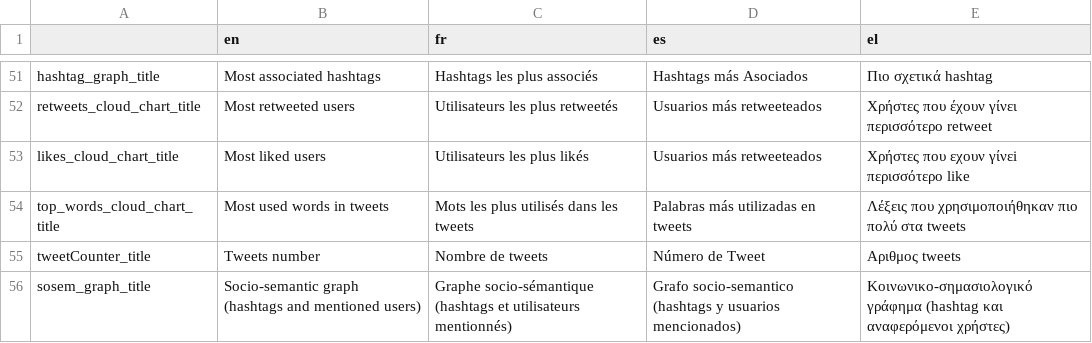
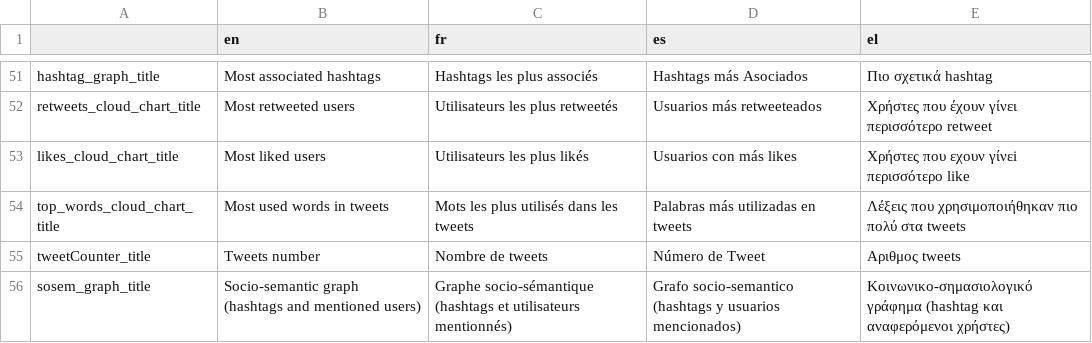
Before and after one commit to Xelgen/InVID-Translations, a TSV file: components/NavItems/tools/TwitterSna.tsv, drawn as a sheet; only a part is shown, gaps mark what is left out.

Commit message:
Update TwitterSna.tsv
corrects a translation mistake in Spanish (likes instead of retweets)

```diff
--- a/components/NavItems/tools/TwitterSna.tsv
+++ b/components/NavItems/tools/TwitterSna.tsv
@@ -52,3 +52,3 @@ hashtag_graph_title	Most associated hashtags	Hashtags les plus associés	Hashtag
 retweets_cloud_chart_title	Most retweeted users	Utilisateurs les plus retweetés	Usuarios más retweeteados	Χρήστες που έχουν γίνει περισσότερο retweet
-likes_cloud_chart_title	Most liked users	Utilisateurs les plus likés	Usuarios más retweeteados	Χρήστες που εχουν γίνεi περισσότερο like
+likes_cloud_chart_title	Most liked users	Utilisateurs les plus likés	Usuarios con más likes	Χρήστες που εχουν γίνεi περισσότερο like
 top_words_cloud_chart_title	Most used words in tweets	Mots les plus utilisés dans les tweets	Palabras más utilizadas en tweets	Λέξεις που χρησιμοποιήθηκαν πιο πολύ στα tweets
```
